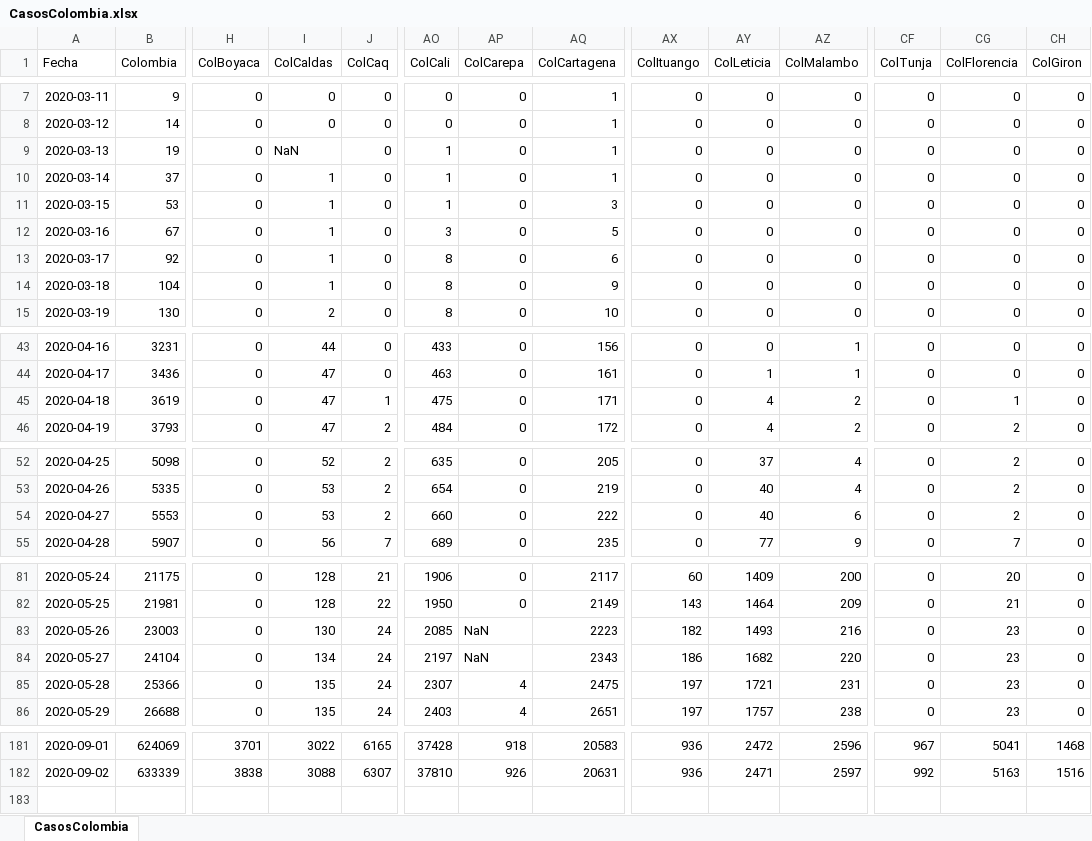
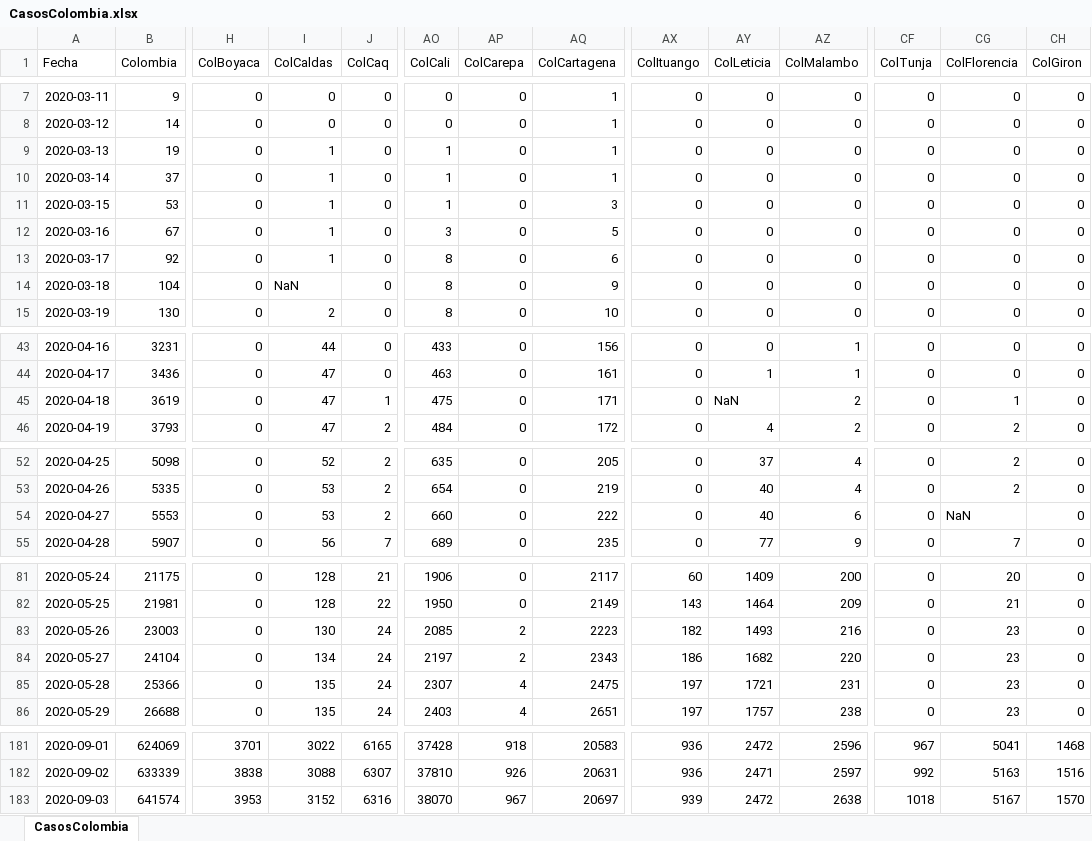
Before and after one commit to 1Alacer/covid, an Excel workbook: CasosColombia.xlsx, sheet CasosColombia, drawn as a sheet; only a part is shown, gaps mark what is left out; values as stored, in another font and other column widths than the file's, no borders; rows hold the shown columns only; the diff covers the shown part only; the diff names each change by its address in the sheet, - before the commit and + after, or states it on an @@ line.

```diff
--- a/CasosColombia.xlsx (sheet CasosColombia)
+++ b/CasosColombia.xlsx (sheet CasosColombia)
-I9 (ColCaldas): NaN
+I9 (ColCaldas): 1
-I14 (ColCaldas): 1
+I14 (ColCaldas): NaN
-AY45 (ColLeticia): 4
+AY45 (ColLeticia): NaN
-CG54 (ColFlorencia): 2
+CG54 (ColFlorencia): NaN
-AP83:AP84 (ColCarepa): NaN
+AP83:AP84 (ColCarepa): 2
+row 183: 2020-09-03 | 641574 | 3953 | 3152 | 6316 | 38070 | 967 | 20697 | 939 | 2472 | 2638 | 1018 | 5167 | 1570
```
Also changed, not shown: 2 edited cells elsewhere in this sheet, 1 other file.
